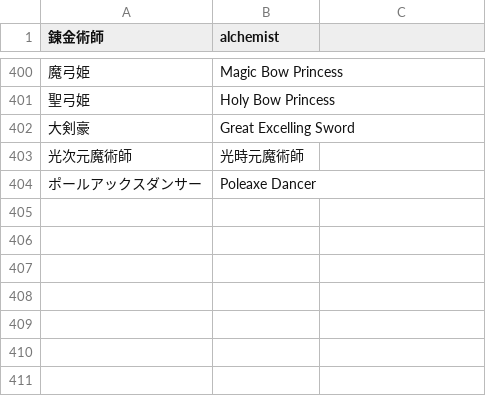
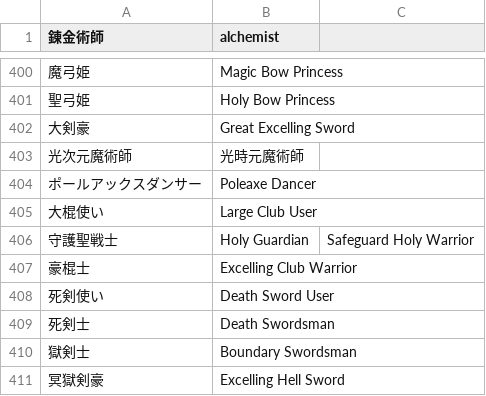
Before and after one commit to nille02/mtl, a TSV file: data/wordlist/Death Mage Raw/MBA-Jobs.tsv, drawn as a sheet; only a part is shown, gaps mark what is left out; the diff names each change by its address in the sheet, - before the commit and + after, or states it on an @@ line.

```diff
--- a/data/wordlist/Death Mage Raw/MBA-Jobs.tsv
+++ b/data/wordlist/Death Mage Raw/MBA-Jobs.tsv
+row 405: 大棍使い | Large Club User
+row 406: 守護聖戦士 | Holy Guardian | Safeguard Holy Warrior
+row 407: 豪棍士 | Excelling Club Warrior
+row 408: 死剣使い | Death Sword User
+row 409: 死剣士 | Death Swordsman
+row 410: 獄剣士 | Boundary Swordsman
+row 411: 冥獄剣豪 | Excelling Hell Sword
```
Also changed, not shown: data/wordlist/Death Mage Raw/MBA-Demon_King_Fragments.tsv, data/wordlist/Death Mage Raw/MBA-Names.tsv, 4 other files.
